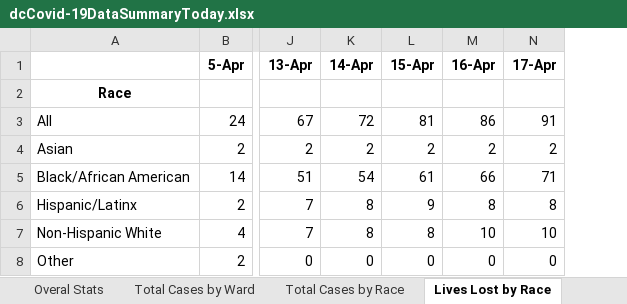
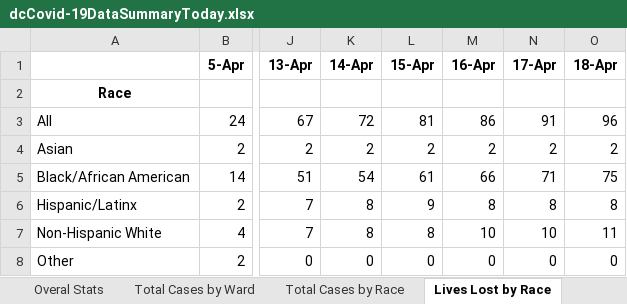
Before and after one commit to anesta95/DMV_Covid-19_Dashboard, an Excel workbook: dcCovid-19DataSummaryToday.xlsx, sheet Lives Lost by Race, drawn as a sheet; only a part is shown, gaps mark what is left out; values as stored, in another font and other column widths than the file's, no borders; the diff names each change by its address in the sheet, - before the commit and + after, or states it on an @@ line.

```diff
--- a/dcCovid-19DataSummaryToday.xlsx (sheet Lives Lost by Race)
+++ b/dcCovid-19DataSummaryToday.xlsx (sheet Lives Lost by Race)
+column O (18-Apr), rows 3-8: 96 | 2 | 75 | 8 | 11 | 0
```
Also changed, not shown: sheet Overal Stats, sheet Total Cases by Ward, sheet Total Cases by Race, 29 other files.
